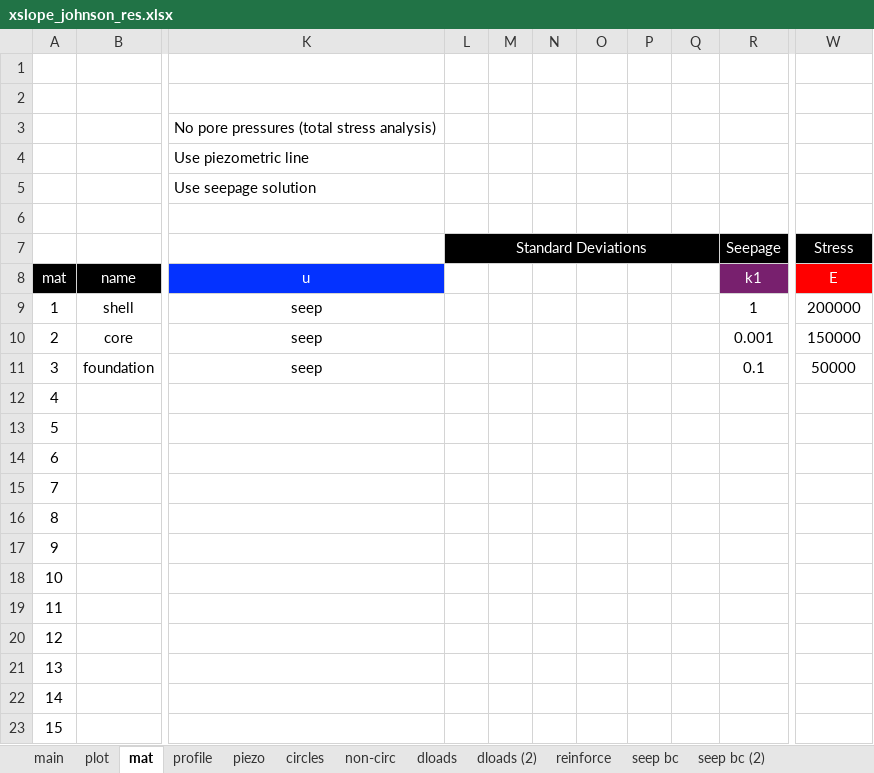
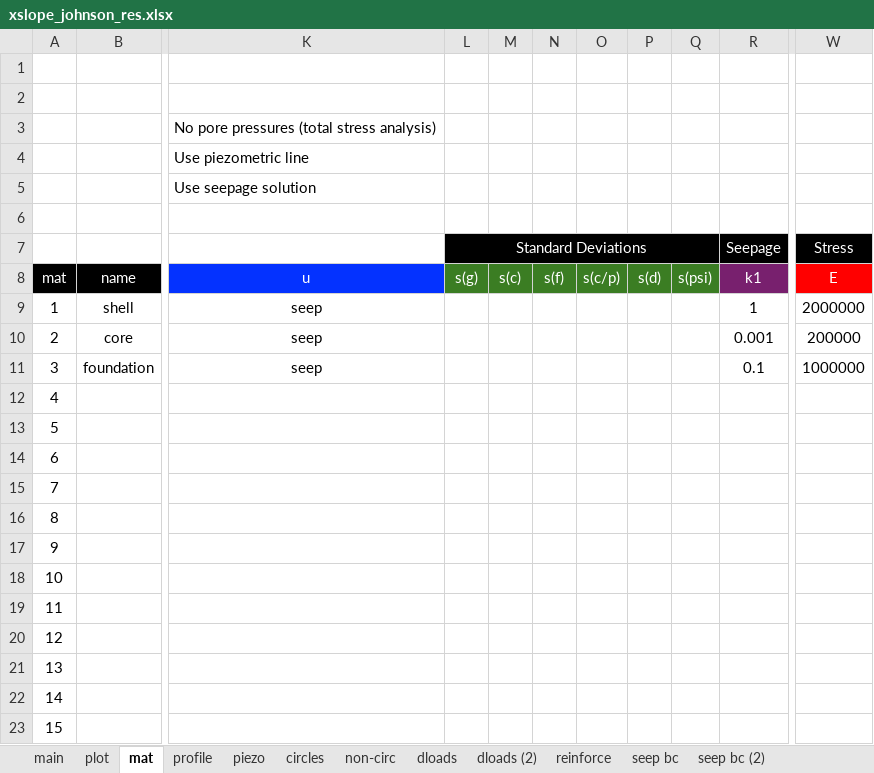
Before and after one commit to njones61/xslope, an Excel workbook: docs/seep/files/xslope_johnson_res.xlsx, sheet mat, drawn as a sheet; only a part is shown, gaps mark what is left out; values as stored, in another font and other column widths than the file's, no borders; conditional formats not drawn; the diff names each change by its address in the sheet, - before the commit and + after, or states it on an @@ line.

```diff
--- a/docs/seep/files/xslope_johnson_res.xlsx (sheet mat)
+++ b/docs/seep/files/xslope_johnson_res.xlsx (sheet mat)
-L8:Q8 fill: none
+L8:Q8 fill: #3B7D23
-W9: 200000
+W9: 2000000
-W10: 150000
+W10: 200000
-W11: 50000
+W11: 1000000
```
Also changed, not shown: charts or pictures, 5 other files.
